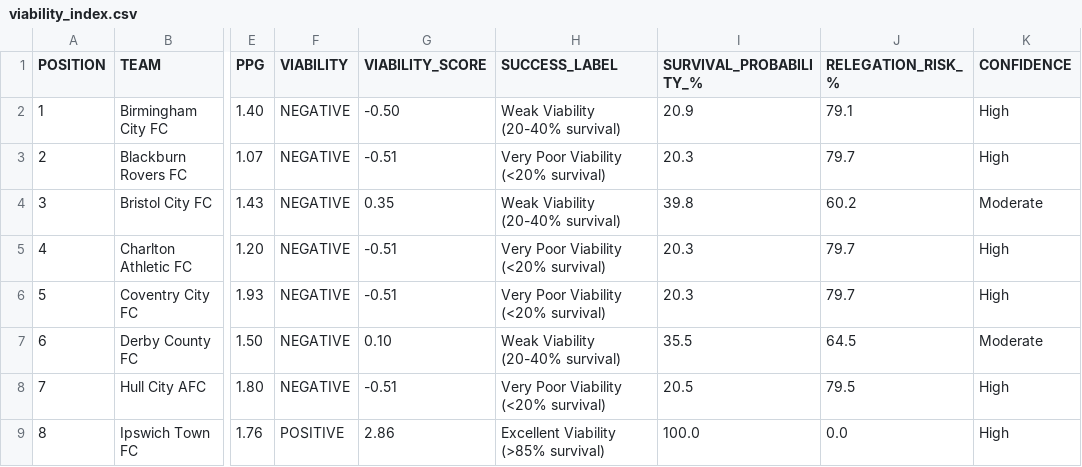
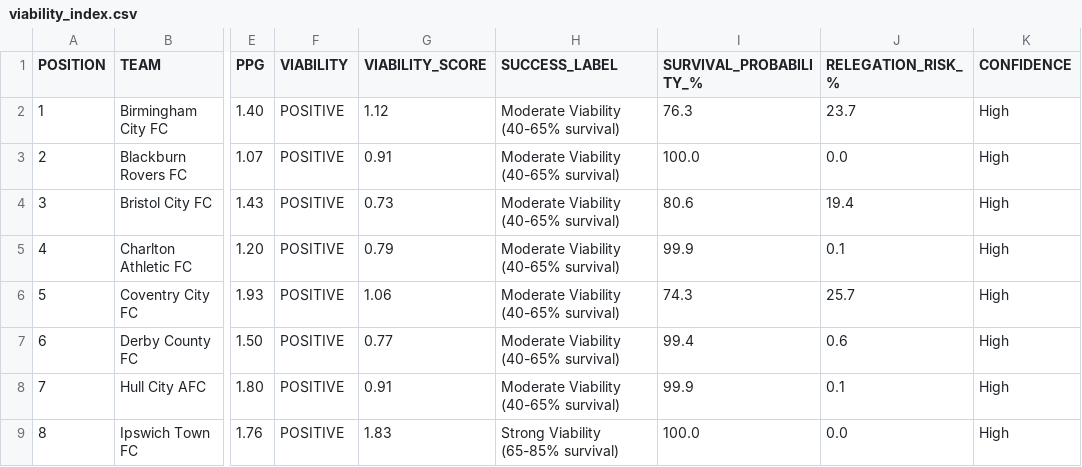
Before and after one commit to f0niks/championship-data, a CSV file: viability_index.csv, drawn as a sheet; only a part is shown, gaps mark what is left out; the diff covers the shown part only; the diff names each change by its address in the sheet, - before the commit and + after, or states it on an @@ line.

Commit message:
Update viability scores using comprehensive multi-factor model

```diff
--- a/viability_index.csv
+++ b/viability_index.csv
-F2:F8 (VIABILITY): NEGATIVE
+F2:F8 (VIABILITY): POSITIVE
-G2 (VIABILITY_SCORE): -0.50
+G2 (VIABILITY_SCORE): 1.12
-H2 (SUCCESS_LABEL): Weak Viability (20-40% survival)
+H2 (SUCCESS_LABEL): Moderate Viability (40-65% survival)
-I2 (SURVIVAL_PROBABILITY_%): 20.9
+I2 (SURVIVAL_PROBABILITY_%): 76.3
-J2 (RELEGATION_RISK_%): 79.1
+J2 (RELEGATION_RISK_%): 23.7
-G3 (VIABILITY_SCORE): -0.51
+G3 (VIABILITY_SCORE): 0.91
-H3 (SUCCESS_LABEL): Very Poor Viability (<20% survival)
+H3 (SUCCESS_LABEL): Moderate Viability (40-65% survival)
-I3 (SURVIVAL_PROBABILITY_%): 20.3
+I3 (SURVIVAL_PROBABILITY_%): 100.0
-J3 (RELEGATION_RISK_%): 79.7
+J3 (RELEGATION_RISK_%): 0.0
-G4 (VIABILITY_SCORE): 0.35
+G4 (VIABILITY_SCORE): 0.73
-H4 (SUCCESS_LABEL): Weak Viability (20-40% survival)
+H4 (SUCCESS_LABEL): Moderate Viability (40-65% survival)
-I4 (SURVIVAL_PROBABILITY_%): 39.8
+I4 (SURVIVAL_PROBABILITY_%): 80.6
-J4 (RELEGATION_RISK_%): 60.2
+J4 (RELEGATION_RISK_%): 19.4
-K4 (CONFIDENCE): Moderate
+K4 (CONFIDENCE): High
-G5 (VIABILITY_SCORE): -0.51
+G5 (VIABILITY_SCORE): 0.79
-H5:H6 (SUCCESS_LABEL): Very Poor Viability (<20% survival)
+H5:H6 (SUCCESS_LABEL): Moderate Viability (40-65% survival)
-I5 (SURVIVAL_PROBABILITY_%): 20.3
+I5 (SURVIVAL_PROBABILITY_%): 99.9
-J5 (RELEGATION_RISK_%): 79.7
+J5 (RELEGATION_RISK_%): 0.1
-G6 (VIABILITY_SCORE): -0.51
+G6 (VIABILITY_SCORE): 1.06
-I6 (SURVIVAL_PROBABILITY_%): 20.3
+I6 (SURVIVAL_PROBABILITY_%): 74.3
-J6 (RELEGATION_RISK_%): 79.7
+J6 (RELEGATION_RISK_%): 25.7
-G7 (VIABILITY_SCORE): 0.10
+G7 (VIABILITY_SCORE): 0.77
-H7 (SUCCESS_LABEL): Weak Viability (20-40% survival)
+H7 (SUCCESS_LABEL): Moderate Viability (40-65% survival)
-I7 (SURVIVAL_PROBABILITY_%): 35.5
+I7 (SURVIVAL_PROBABILITY_%): 99.4
-J7 (RELEGATION_RISK_%): 64.5
+J7 (RELEGATION_RISK_%): 0.6
-K7 (CONFIDENCE): Moderate
+K7 (CONFIDENCE): High
-G8 (VIABILITY_SCORE): -0.51
+G8 (VIABILITY_SCORE): 0.91
-H8 (SUCCESS_LABEL): Very Poor Viability (<20% survival)
+H8 (SUCCESS_LABEL): Moderate Viability (40-65% survival)
-I8 (SURVIVAL_PROBABILITY_%): 20.5
+I8 (SURVIVAL_PROBABILITY_%): 99.9
-J8 (RELEGATION_RISK_%): 79.5
+J8 (RELEGATION_RISK_%): 0.1
-G9 (VIABILITY_SCORE): 2.86
+G9 (VIABILITY_SCORE): 1.83
-H9 (SUCCESS_LABEL): Excellent Viability (>85% survival)
+H9 (SUCCESS_LABEL): Strong Viability (65-85% survival)
```
Also changed, not shown: 76 edited cells elsewhere in this file.
